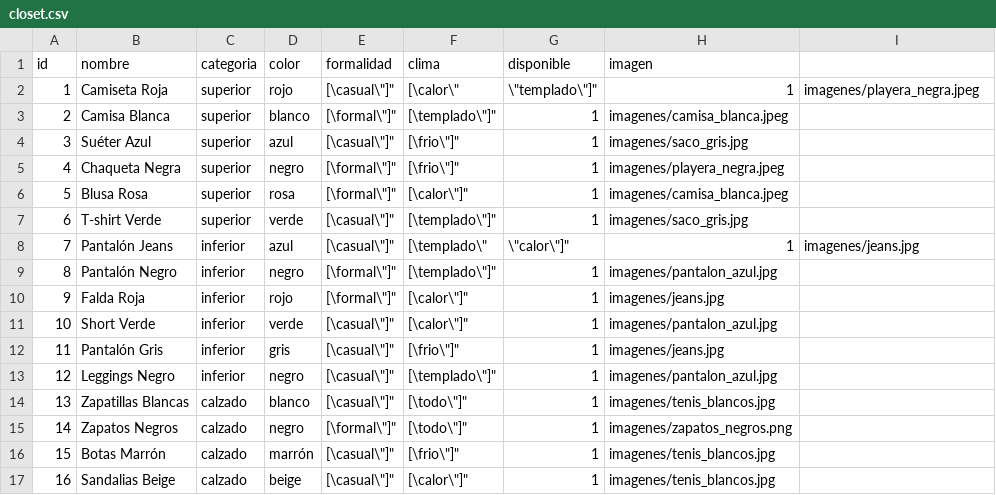
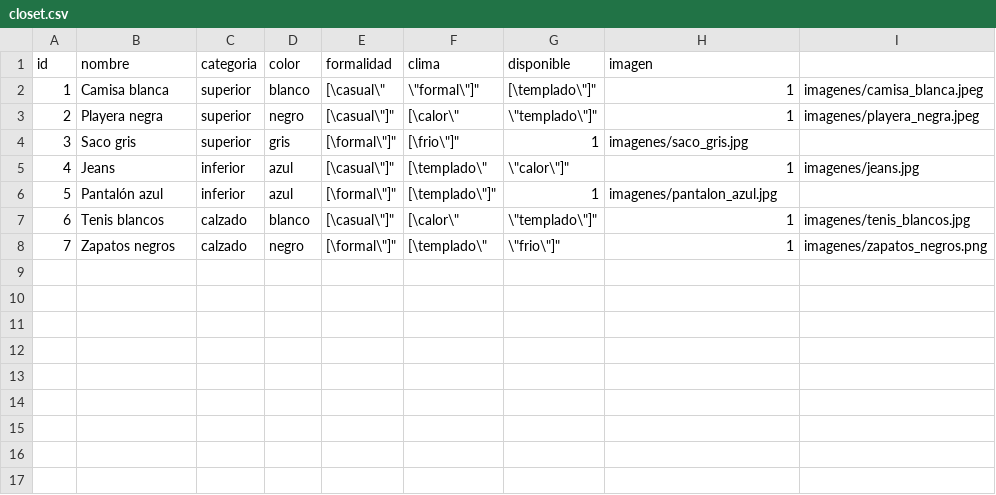
Before and after one commit to ZuraDCZ/Closet-Outfits, a CSV file: closet.csv, drawn as a sheet; removed rows and columns are numbered as before the commit, all else as after; the diff names each change by its address in the sheet, - before the commit and + after, or states it on an @@ line.

Commit message:
Actualizar closet.csv

```diff
--- a/closet.csv
+++ b/closet.csv
+row 2: 1 | Camisa blanca | superior | blanco | [\casual\" | \"formal\"]" | [\templado\"]" | 1 | imagenes/camisa_blanca.jpeg
@@ column A (id) renumbered between rows 3 and 6 @@
-B3 (nombre): Camiseta Roja
+B3 (nombre): Playera negra
-D3 (color): rojo
+D3 (color): negro
-row 3: 2 | Camisa Blanca | superior | blanco | [\formal\"]" | [\templado\"]" | 1 | imagenes/camisa_blanca.jpeg
-row 4: 3 | Suéter Azul | superior | azul | [\casual\"]" | [\frio\"]" | 1 | imagenes/saco_gris.jpg
-B4 (nombre): Chaqueta Negra
+B4 (nombre): Saco gris
-D4 (color): negro
+D4 (color): gris
-H4 (imagen): imagenes/playera_negra.jpeg
+H4 (imagen): imagenes/saco_gris.jpg
-row 6: 5 | Blusa Rosa | superior | rosa | [\formal\"]" | [\calor\"]" | 1 | imagenes/camisa_blanca.jpeg
-row 7: 6 | T-shirt Verde | superior | verde | [\casual\"]" | [\templado\"]" | 1 | imagenes/saco_gris.jpg
-B5 (nombre): Pantalón Jeans
+B5 (nombre): Jeans
-B6 (nombre): Pantalón Negro
+B6 (nombre): Pantalón azul
-D6 (color): negro
+D6 (color): azul
-row 10: 9 | Falda Roja | inferior | rojo | [\formal\"]" | [\calor\"]" | 1 | imagenes/jeans.jpg
-row 11: 10 | Short Verde | inferior | verde | [\casual\"]" | [\calor\"]" | 1 | imagenes/pantalon_azul.jpg
-row 12: 11 | Pantalón Gris | inferior | gris | [\casual\"]" | [\frio\"]" | 1 | imagenes/jeans.jpg
-row 13: 12 | Leggings Negro | inferior | negro | [\casual\"]" | [\templado\"]" | 1 | imagenes/pantalon_azul.jpg
-row 14: 13 | Zapatillas Blancas | calzado | blanco | [\casual\"]" | [\todo\"]" | 1 | imagenes/tenis_blancos.jpg
-row 15: 14 | Zapatos Negros | calzado | negro | [\formal\"]" | [\todo\"]" | 1 | imagenes/zapatos_negros.png
-row 16: 15 | Botas Marrón | calzado | marrón | [\casual\"]" | [\frio\"]" | 1 | imagenes/tenis_blancos.jpg
-row 17: 16 | Sandalias Beige | calzado | beige | [\casual\"]" | [\calor\"]" | 1 | imagenes/tenis_blancos.jpg
+row 7: 6 | Tenis blancos | calzado | blanco | [\casual\"]" | [\calor\" | \"templado\"]" | 1 | imagenes/tenis_blancos.jpg
+row 8: 7 | Zapatos negros | calzado | negro | [\formal\"]" | [\templado\" | \"frio\"]" | 1 | imagenes/zapatos_negros.png
```
